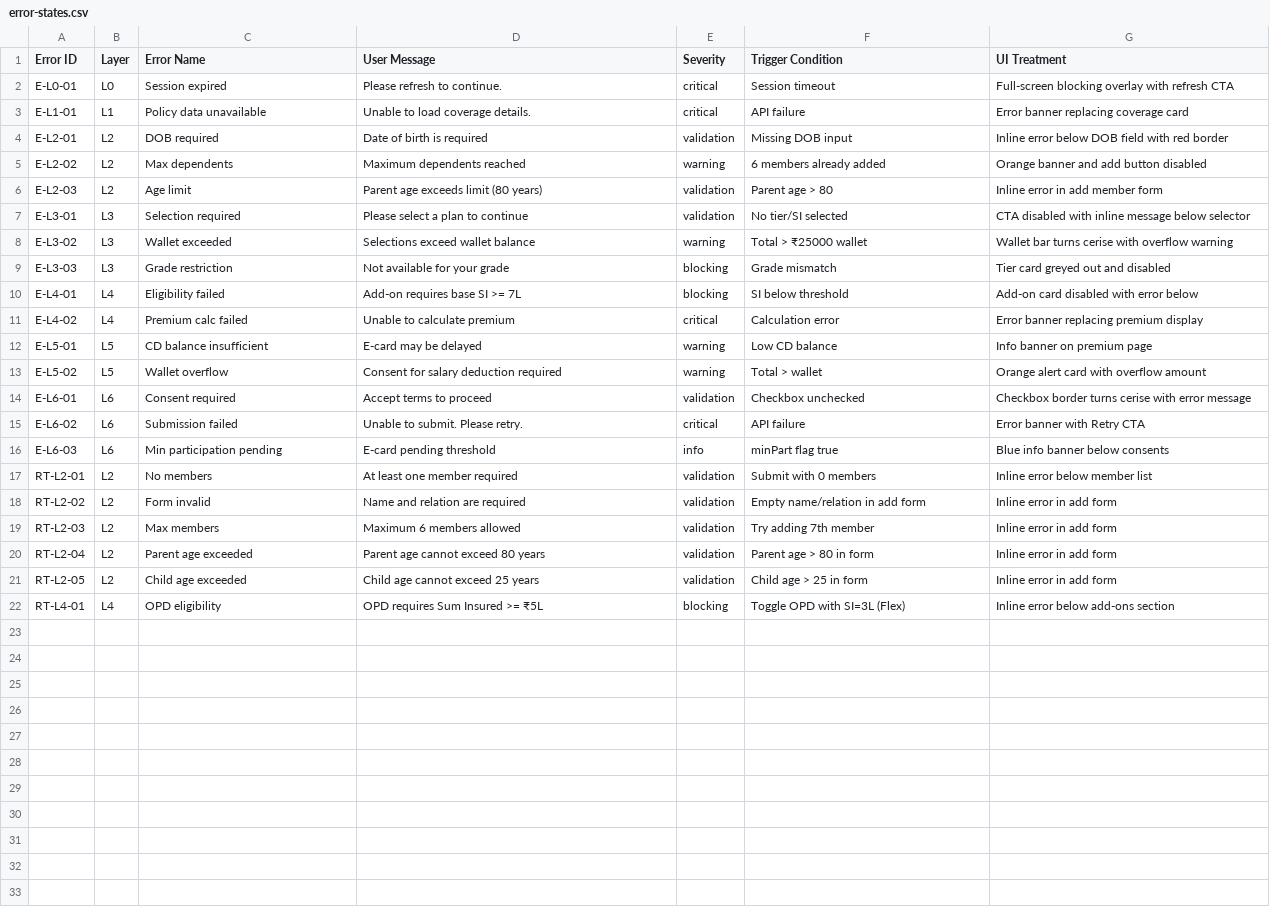
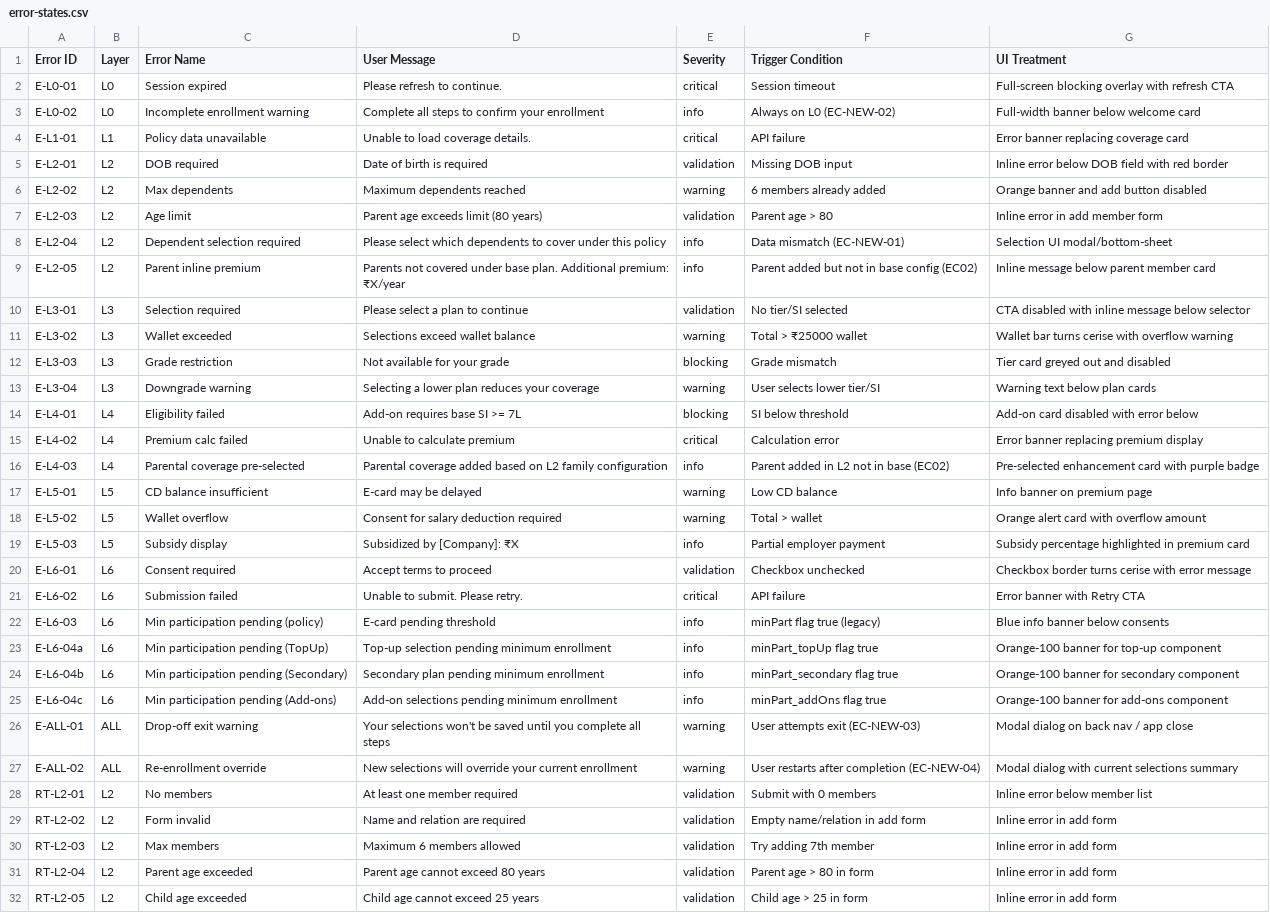
Before and after one commit to nikhilpthakkar/Projects-at-Acko, a CSV file: UI Components Master/exports/error-states.csv, drawn as a sheet; only a part is shown; the shorter side is filled out with more unchanged rows; the diff covers the shown part only.

```diff
--- a/UI Components Master/exports/error-states.csv
+++ b/UI Components Master/exports/error-states.csv
@@ -2,2 +2,3 @@ Error ID,Layer,Error Name,User Message,Severity,Trigger Condition,UI Treatment
 E-L0-01,L0,Session expired,Please refresh to continue.,critical,Session timeout,Full-screen blocking overlay with refresh CTA
+E-L0-02,L0,Incomplete enrollment warning,Complete all steps to confirm your enrollment,info,Always on L0 (EC-NEW-02),Full-width banner below welcome card
 E-L1-01,L1,Policy data unavailable,Unable to load coverage details.,critical,API failure,Error banner replacing coverage card
@@ -6,2 +7,4 @@ E-L2-02,L2,Max dependents,Maximum dependents reached,warning,6 members already a
 E-L2-03,L2,Age limit,Parent age exceeds limit (80 years),validation,Parent age > 80,Inline error in add member form
+E-L2-04,L2,Dependent selection required,Please select which dependents to cover under this policy,info,Data mismatch (EC-NEW-01),Selection UI modal/bottom-sheet
+E-L2-05,L2,Parent inline premium,Parents not covered under base plan. Additional premium: ₹X/year,info,Parent added but not in base config (EC02),Inline message below parent member card
 E-L3-01,L3,Selection required,Please select a plan to continue,validation,No tier/SI selected,CTA disabled with inline message below selector
@@ -9,9 +12,17 @@ E-L3-02,L3,Wallet exceeded,Selections exceed wallet balance,warning,Total > ₹2
 E-L3-03,L3,Grade restriction,Not available for your grade,blocking,Grade mismatch,Tier card greyed out and disabled
+E-L3-04,L3,Downgrade warning,Selecting a lower plan reduces your coverage,warning,User selects lower tier/SI,Warning text below plan cards
 E-L4-01,L4,Eligibility failed,Add-on requires base SI >= 7L,blocking,SI below threshold,Add-on card disabled with error below
 E-L4-02,L4,Premium calc failed,Unable to calculate premium,critical,Calculation error,Error banner replacing premium display
+E-L4-03,L4,Parental coverage pre-selected,Parental coverage added based on L2 family configuration,info,Parent added in L2 not in base (EC02),Pre-selected enhancement card with purple badge
 E-L5-01,L5,CD balance insufficient,E-card may be delayed,warning,Low CD balance,Info banner on premium page
 E-L5-02,L5,Wallet overflow,Consent for salary deduction required,warning,Total > wallet,Orange alert card with overflow amount
+E-L5-03,L5,Subsidy display,Subsidized by [Company]: ₹X,info,Partial employer payment,Subsidy percentage highlighted in premium card
 E-L6-01,L6,Consent required,Accept terms to proceed,validation,Checkbox unchecked,Checkbox border turns cerise with error message
 E-L6-02,L6,Submission failed,Unable to submit. Please retry.,critical,API failure,Error banner with Retry CTA
-E-L6-03,L6,Min participation pending,E-card pending threshold,info,minPart flag true,Blue info banner below consents
+E-L6-03,L6,Min participation pending (policy),E-card pending threshold,info,minPart flag true (legacy),Blue info banner below consents
+E-L6-04a,L6,Min participation pending (TopUp),Top-up selection pending minimum enrollment,info,minPart_topUp flag true,Orange-100 banner for top-up component
+E-L6-04b,L6,Min participation pending (Secondary),Secondary plan pending minimum enrollment,info,minPart_secondary flag true,Orange-100 banner for secondary component
+E-L6-04c,L6,Min participation pending (Add-ons),Add-on selections pending minimum enrollment,info,minPart_addOns flag true,Orange-100 banner for add-ons component
+E-ALL-01,ALL,Drop-off exit warning,Your selections won't be saved until you complete all steps,warning,User attempts exit (EC-NEW-03),Modal dialog on back nav / app close
+E-ALL-02,ALL,Re-enrollment override,New selections will override your current enrollment,warning,User restarts after completion (EC-NEW-04),Modal dialog with current selections summary
 RT-L2-01,L2,No members,At least one member required,validation,Submit with 0 members,Inline error below member list
```
Also changed, not shown: 1 added row elsewhere in this file, UI Components Master/exports/component-master.csv, UI Components Master/exports/content-framework.csv, 34 other files.
